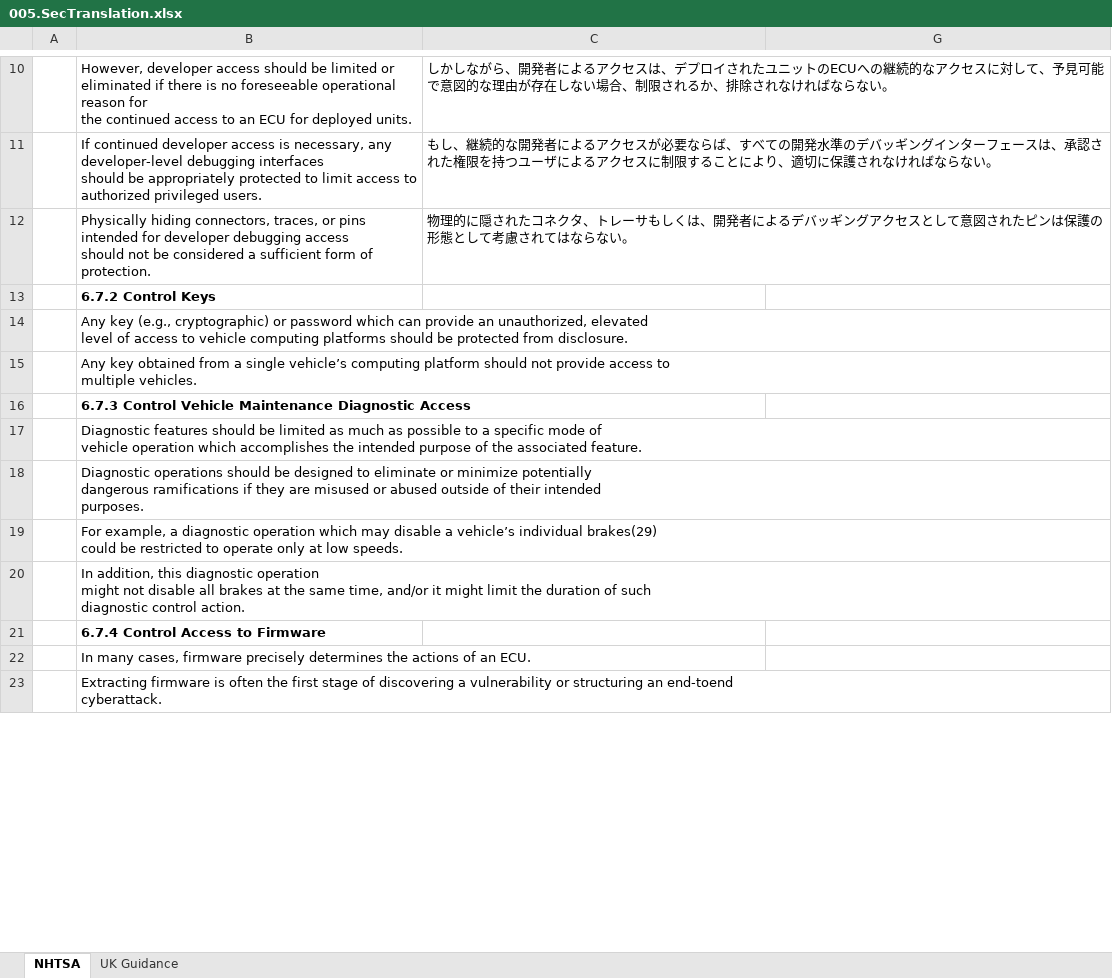
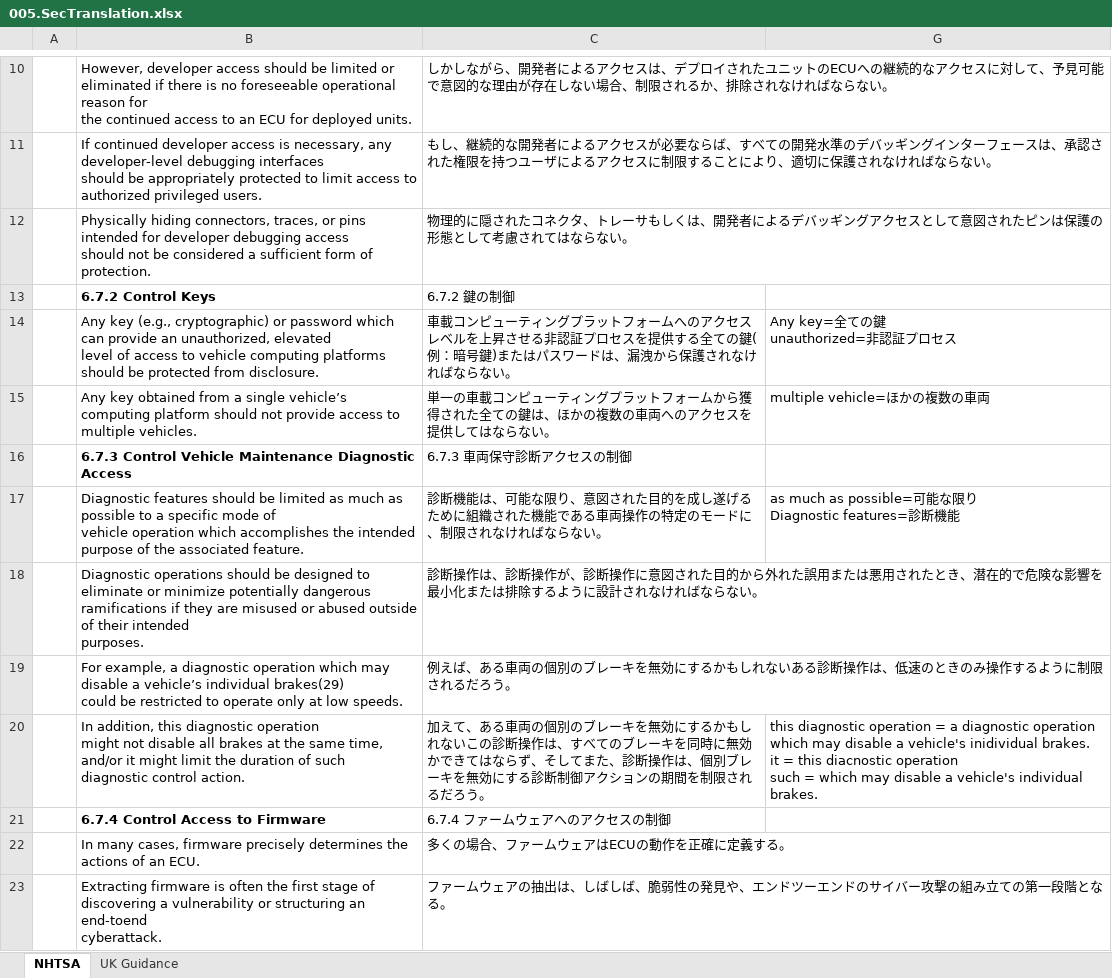
Before and after one commit to MasakiMiyagawa/memo, an Excel workbook: 005.SecTranslation.xlsx, sheet NHTSA, drawn as a sheet; only a part is shown, gaps mark what is left out; values as stored, in another font and other column widths than the file's, no borders; removed rows and columns are numbered as before the commit, all else as after; ↵ is a line break in a cell; the diff covers the shown part only; the diff names each change by its address in the sheet, - before the commit and + after, or states it on an @@ line.

Commit message:
no message

```diff
--- a/005.SecTranslation.xlsx (sheet NHTSA)
+++ b/005.SecTranslation.xlsx (sheet NHTSA)
-C13: (empty)
+C13: 6.7.2 鍵の制御
-C14: (empty)
+C14: 車載コンピューティングプラットフォームへのアクセスレベルを上昇させる非認証プロセスを提供する全ての鍵(例：暗号鍵)またはパスワードは、漏洩から保護されなければならない。
-G14: (empty)
+G14: Any key=全ての鍵 ↵ unauthorized=非認証プロセス
-row 15:  | Any key obtained from a single vehicle’s computing platform should not provide access to ↵ multiple vehicles.
+row 15:  | Any key obtained from a single vehicle’s computing platform should not provide access to multiple vehicles. | 単一の車載コンピューティングプラットフォームから獲得された全ての鍵は、ほかの複数の車両へのアクセスを提供してはならない。 | multiple vehicle=ほかの複数の車両
-C16: (empty)
+C16: 6.7.3 車両保守診断アクセスの制御
-C17: (empty)
+C17: 診断機能は、可能な限り、意図された目的を成し遂げるために組織された機能である車両操作の特定のモードに、制限されなければならない。
-G17: (empty)
+G17: as much as possible=可能な限り ↵ Diagnostic features=診断機能
-row 18:  | Diagnostic operations should be designed to eliminate or minimize potentially ↵ dangerous ramifications if they are misused or abused outside of their intended ↵ purposes.
+row 18:  | Diagnostic operations should be designed to eliminate or minimize potentially dangerous ramifications if they are misused or abused outside of their intended ↵ purposes. | 診断操作は、診断操作が、診断操作に意図された目的から外れた誤用または悪用されたとき、潜在的で危険な影響を最小化または排除するように設計されなければならない。
-C19: (empty)
+C19: 例えば、ある車両の個別のブレーキを無効にするかもしれないある診断操作は、低速のときのみ操作するように制限されるだろう。
-C20: (empty)
+C20: 加えて、ある車両の個別のブレーキを無効にするかもしれないこの診断操作は、すべてのブレーキを同時に無効かできてはならず、そしてまた、診断操作は、個別ブレーキを無効にする診断制御アクションの期間を制限されるだろう。
-G20: (empty)
+G20: this diagnostic operation = a diagnostic operation which may disable a vehicle's inidividual brakes. ↵ it = this diacnostic operation ↵ such = which may disable a vehicle's individual brakes.
-C21: (empty)
+C21: 6.7.4 ファームウェアへのアクセスの制御
-C22: (empty)
+C22: 多くの場合、ファームウェアはECUの動作を正確に定義する。
-C23: (empty)
+C23: ファームウェアの抽出は、しばしば、脆弱性の発見や、エンドツーエンドのサイバー攻撃の組み立ての第一段階となる。
```
Also changed, not shown: 1 added row, 1 removed row and 30 edited cells elsewhere in this sheet.
